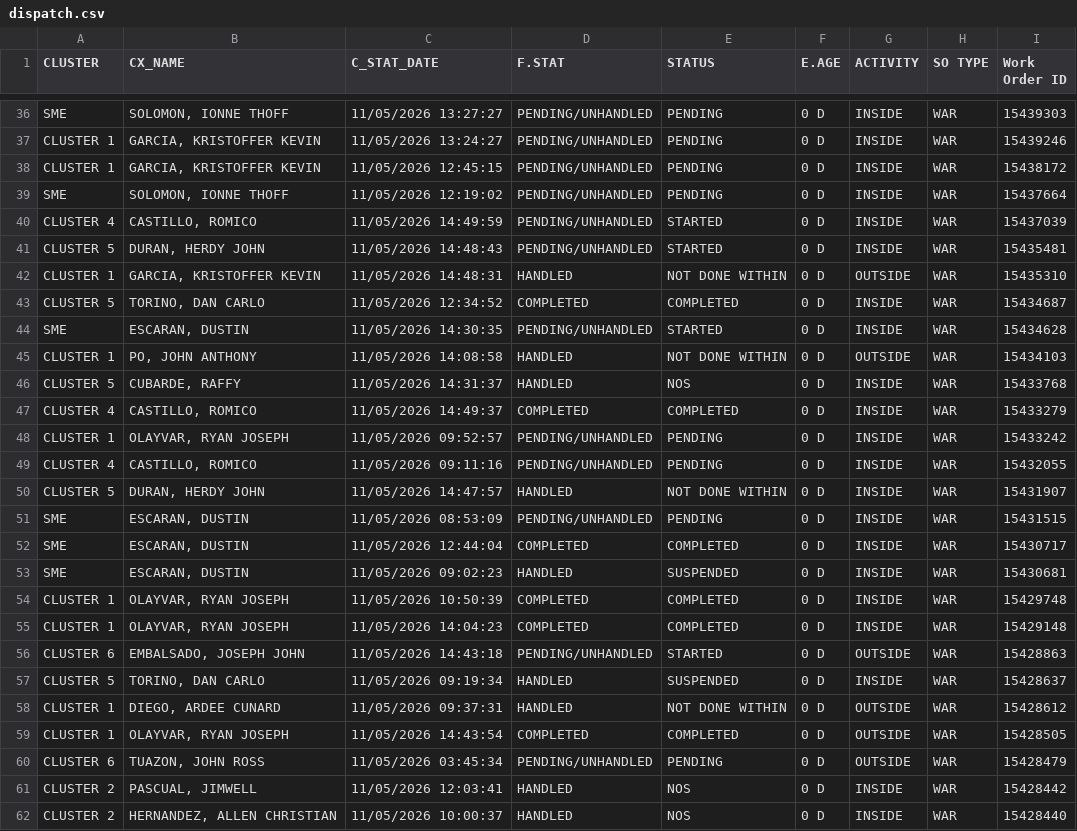
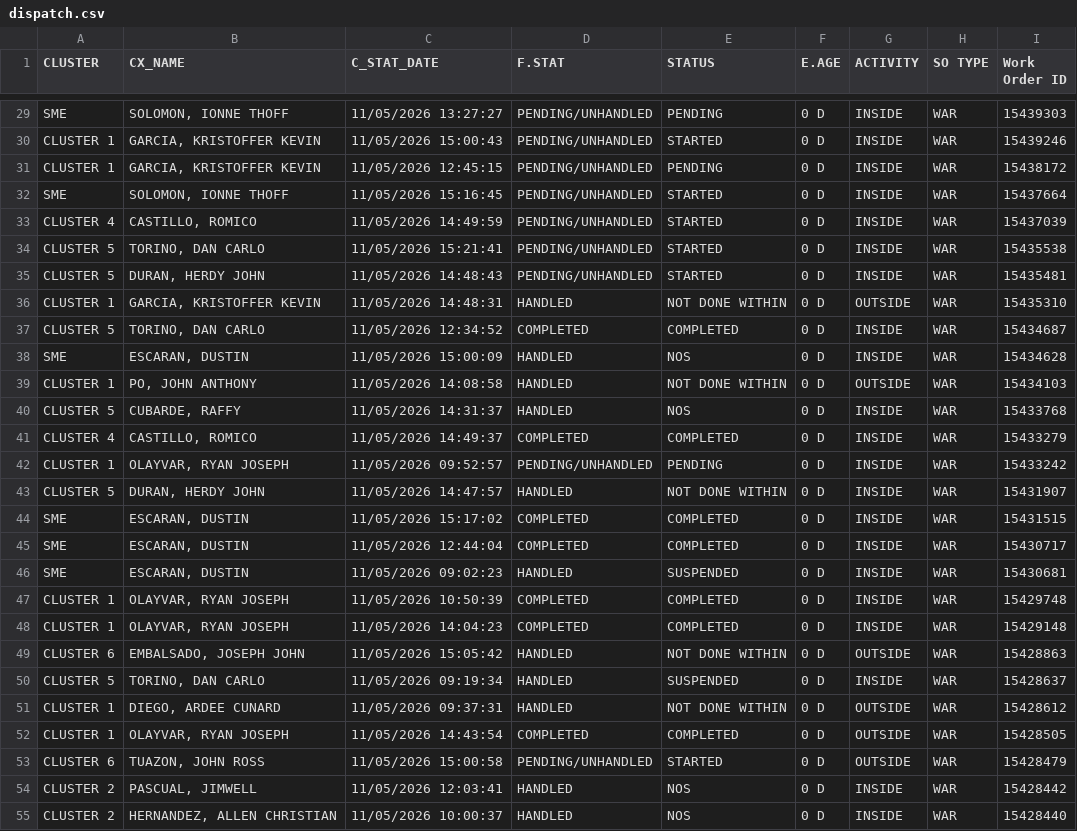
Before and after one commit to ReportsHub/CXSDA-Dispatch-Dashboard, a CSV file: data/dispatch.csv, drawn as a sheet; only a part is shown, gaps mark what is left out; removed rows and columns are numbered as before the commit, all else as after; the diff covers the shown part only; the diff names each change by its address in the sheet, - before the commit and + after, or states it on an @@ line.

```diff
--- a/data/dispatch.csv
+++ b/data/dispatch.csv
-C30 (C_STAT_DATE): 11/05/2026 13:24:27
+C30 (C_STAT_DATE): 11/05/2026 15:00:43
-E30 (STATUS): PENDING
+E30 (STATUS): STARTED
-C32 (C_STAT_DATE): 11/05/2026 12:19:02
+C32 (C_STAT_DATE): 11/05/2026 15:16:45
-E32 (STATUS): PENDING
+E32 (STATUS): STARTED
+row 34: CLUSTER 5 | TORINO, DAN CARLO | 11/05/2026 15:21:41 | PENDING/UNHANDLED | STARTED | 0 D | INSIDE | WAR | 15435538
-C38 (C_STAT_DATE): 11/05/2026 14:30:35
+C38 (C_STAT_DATE): 11/05/2026 15:00:09
-D38 (F.STAT): PENDING/UNHANDLED
+D38 (F.STAT): HANDLED
-E38 (STATUS): STARTED
+E38 (STATUS): NOS
-row 49: CLUSTER 4 | CASTILLO, ROMICO | 11/05/2026 09:11:16 | PENDING/UNHANDLED | PENDING | 0 D | INSIDE | WAR | 15432055
-C44 (C_STAT_DATE): 11/05/2026 08:53:09
+C44 (C_STAT_DATE): 11/05/2026 15:17:02
-D44 (F.STAT): PENDING/UNHANDLED
+D44 (F.STAT): COMPLETED
-E44 (STATUS): PENDING
+E44 (STATUS): COMPLETED
-C49 (C_STAT_DATE): 11/05/2026 14:43:18
+C49 (C_STAT_DATE): 11/05/2026 15:05:42
-D49 (F.STAT): PENDING/UNHANDLED
+D49 (F.STAT): HANDLED
-E49 (STATUS): STARTED
+E49 (STATUS): NOT DONE WITHIN
-C53 (C_STAT_DATE): 11/05/2026 03:45:34
+C53 (C_STAT_DATE): 11/05/2026 15:00:58
-E53 (STATUS): PENDING
+E53 (STATUS): STARTED
```
Also changed, not shown: 7 removed rows and 83 edited cells elsewhere in this file.
